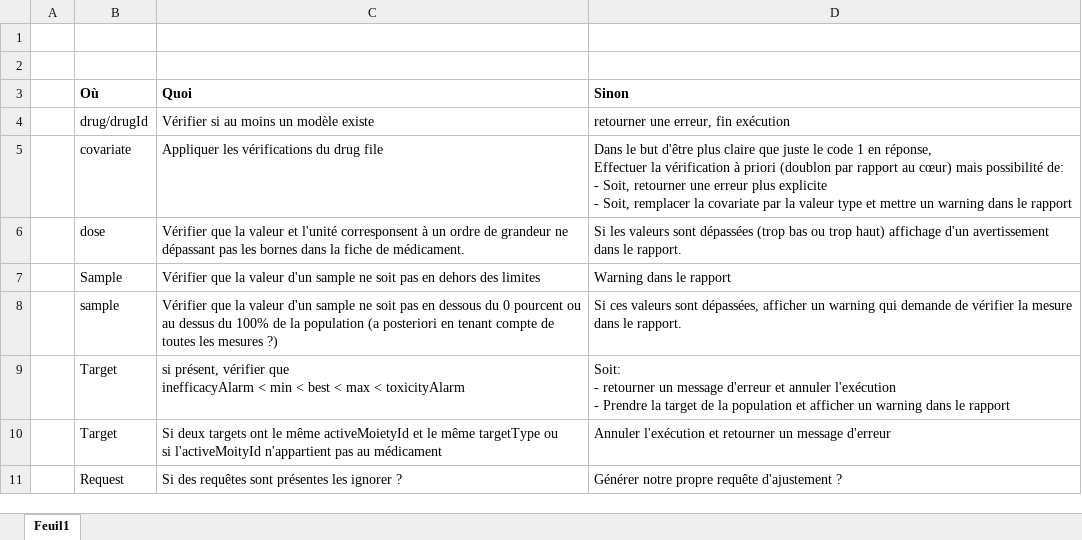
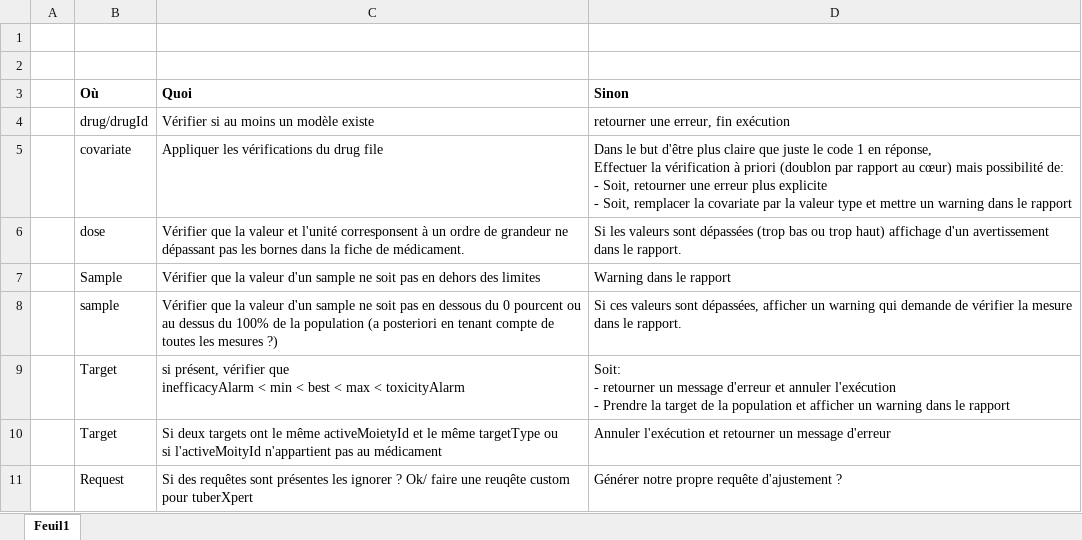
Before and after one commit to MelvynHerzig/2022-herzig, an Excel workbook: publi/checks.xlsx, sheet Feuil1, drawn as a sheet; values as stored, in another font and other column widths than the file's, no borders; the diff names each change by its address in the sheet, - before the commit and + after, or states it on an @@ line.

```diff
--- a/publi/checks.xlsx (sheet Feuil1)
+++ b/publi/checks.xlsx (sheet Feuil1)
-C11 (Quoi): …ignorer ?
+C11 (Quoi): …ignorer ? Ok/ faire une reuqête custom pour tuberXpert
```
Also changed, not shown: 4 other files.
